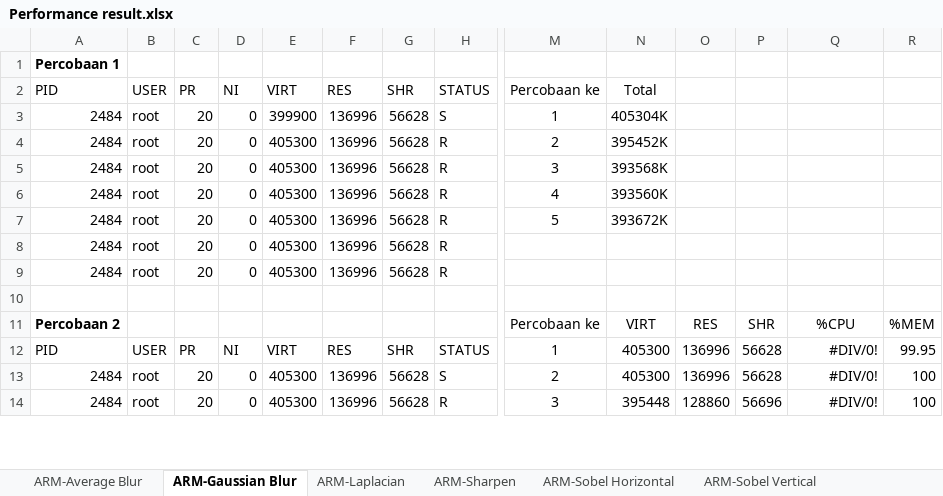
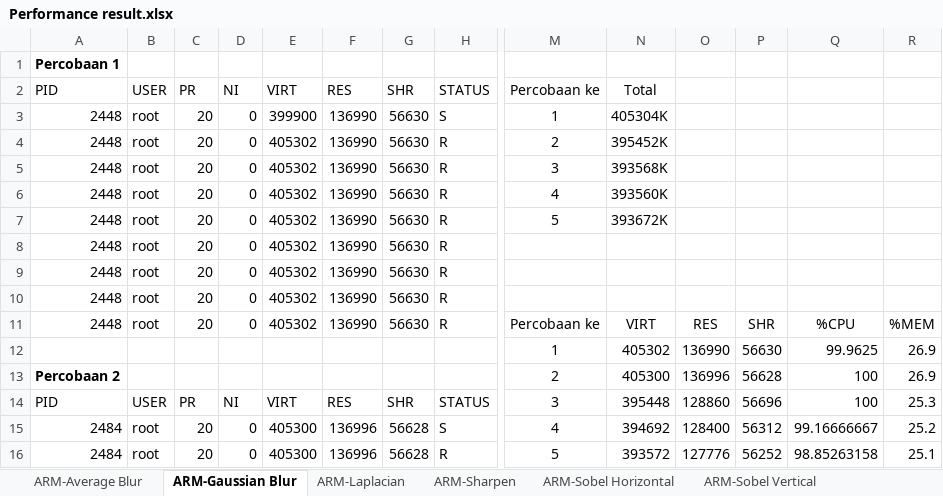
Before and after one commit to dirsulaiman/pynq-cv, an Excel workbook: Performance result.xlsx, sheet ARM-Gaussian Blur, drawn as a sheet; only a part is shown, gaps mark what is left out; values as stored, in another font and other column widths than the file's, no borders; removed rows and columns are numbered as before the commit, all else as after; rows hold the shown columns only; the diff covers the shown part only; the diff names each change by its address in the sheet, - before the commit and + after, or states it on an @@ line.

```diff
--- a/Performance result.xlsx (sheet ARM-Gaussian Blur)
+++ b/Performance result.xlsx (sheet ARM-Gaussian Blur)
-A3:A9 (PID): 2484
+A3:A9 (PID): 2448
-F3:F9 (RES): 136996
+F3:F9 (RES): 136990
-G3:G9 (SHR): 56628
+G3:G9 (SHR): 56630
-E4:E9 (VIRT): 405300
+E4:E9 (VIRT): 405302
-row 10: (empty)
+row 10: 2448 | root | 20 | 0 | 405302 | 136990 | 56630 | R
-row 11: Percobaan 2 |  |  |  |  |  |  |  | Percobaan ke | VIRT | RES | SHR | %CPU | %MEM
+row 11: 2448 | root | 20 | 0 | 405302 | 136990 | 56630 | R | Percobaan ke | VIRT | RES | SHR | %CPU | %MEM
+row 12:  |  |  |  |  |  |  |  | 1 | 405302 | 136990 | 56630 | 99.9625 | 26.9
+row 13: Percobaan 2 |  |  |  |  |  |  |  | 2 | 405300 | 136996 | 56628 | 100 | 26.9
-M14 (Percobaan ke): 1
+M14 (Percobaan ke): 3
-N14 (Total): 405300
+N14 (Total): 395448
-O14: 136996
+O14: 128860
-P14: 56628
+P14: 56696
-Q14: #DIV/0!
+Q14: 100
-R14: 99.95
+R14: 25.3
-M15 (Percobaan ke): 2
+M15 (Percobaan ke): 4
-N15 (Total): 405300
+N15 (Total): 394692
-O15: 136996
+O15: 128400
-P15: 56628
+P15: 56312
-Q15: #DIV/0!
+Q15: 99.16666667
-R15: 100
+R15: 25.2
-M16 (Percobaan ke): 3
+M16 (Percobaan ke): 5
-N16 (Total): 395448
+N16 (Total): 393572
-O16: 128860
+O16: 127776
-P16: 56696
+P16: 56252
-Q16: #DIV/0!
+Q16: 98.85263158
-R16: 100
+R16: 25.1
```
Also changed, not shown: 18 edited cells and cell formats elsewhere in this sheet, sheet ARM-Average Blur, 1 other file.
